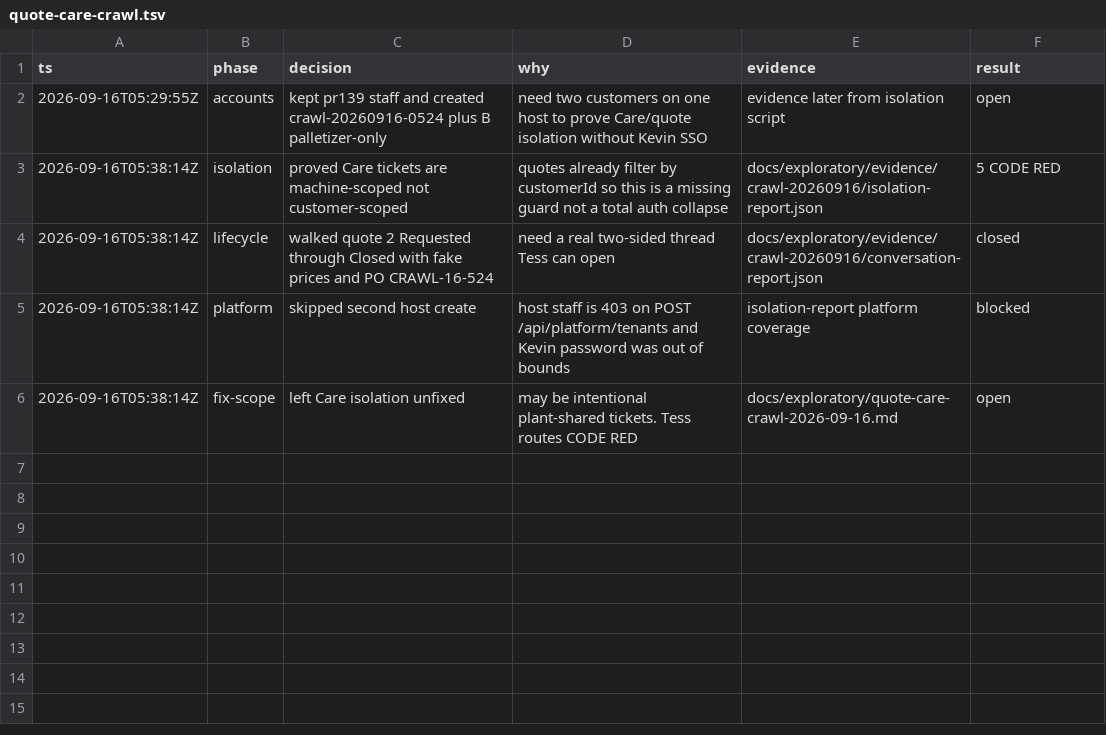
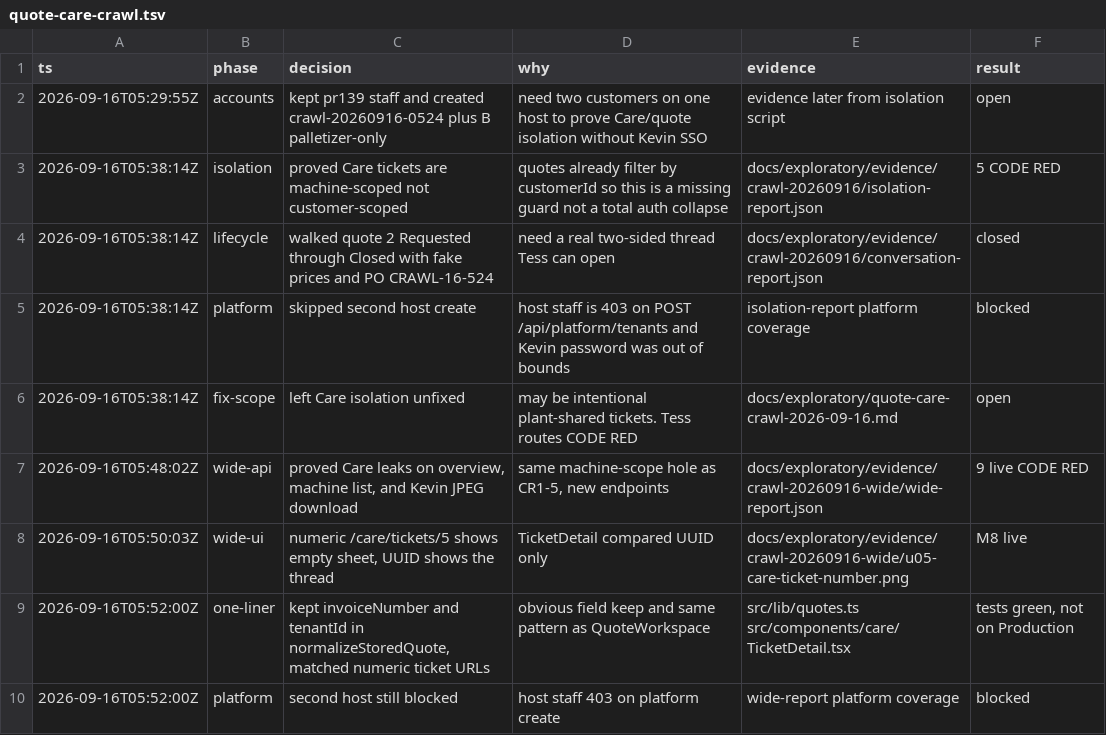
Before and after one commit to xworldcom/spares, a TSV file: .audit/quote-care-crawl.tsv, drawn as a sheet.

```diff
--- a/.audit/quote-care-crawl.tsv
+++ b/.audit/quote-care-crawl.tsv
@@ -6 +6,5 @@ ts	phase	decision	why	evidence	result
 2026-09-16T05:38:14Z	fix-scope	left Care isolation unfixed	may be intentional plant-shared tickets. Tess routes CODE RED	docs/exploratory/quote-care-crawl-2026-09-16.md	open
+2026-09-16T05:48:02Z	wide-api	proved Care leaks on overview, machine list, and Kevin JPEG download	same machine-scope hole as CR1-5, new endpoints	docs/exploratory/evidence/crawl-20260916-wide/wide-report.json	9 live CODE RED
+2026-09-16T05:50:03Z	wide-ui	numeric /care/tickets/5 shows empty sheet, UUID shows the thread	TicketDetail compared UUID only	docs/exploratory/evidence/crawl-20260916-wide/u05-care-ticket-number.png	M8 live
+2026-09-16T05:52:00Z	one-liner	kept invoiceNumber and tenantId in normalizeStoredQuote, matched numeric ticket URLs	obvious field keep and same pattern as QuoteWorkspace	src/lib/quotes.ts src/components/care/TicketDetail.tsx	tests green, not on Production
+2026-09-16T05:52:00Z	platform	second host still blocked	host staff 403 on platform create	wide-report platform coverage	blocked
```
Also changed, not shown: 43 other files.
